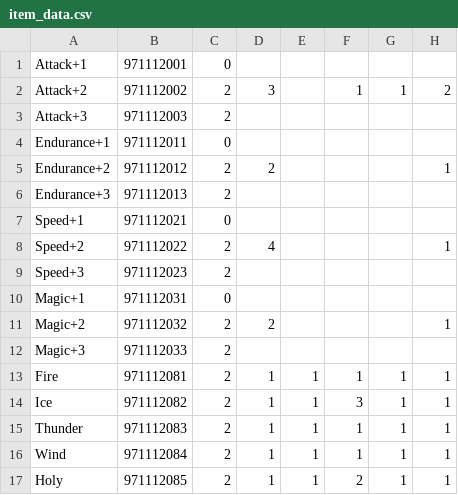
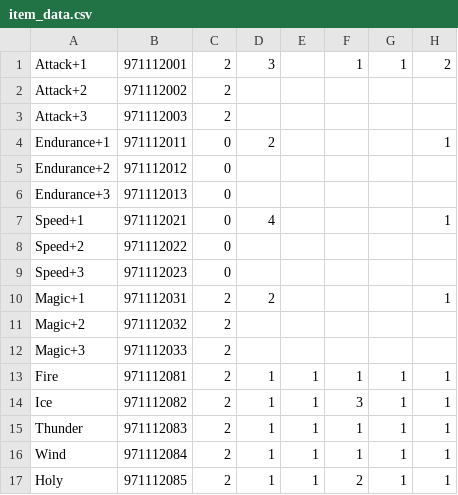
Before and after one commit to Lizardman175/DC1APWorld, a CSV file: worlds/dc1/data/item_data.csv, drawn as a sheet; only a part is shown.

Commit message:
Fixed issues with item counts for various settings.  Cleaner logic for bosses.  Made attack etc attachments determine the modifier on generation.

```diff
--- a/worlds/dc1/data/item_data.csv
+++ b/worlds/dc1/data/item_data.csv
@@ -1,12 +1,12 @@
-Attack+1,971112001,0,,,,,
-Attack+2,971112002,2,3,,1,1,2
+Attack+1,971112001,2,3,,1,1,2
+Attack+2,971112002,2,,,,,
 Attack+3,971112003,2,,,,,
-Endurance+1,971112011,0,,,,,
-Endurance+2,971112012,2,2,,,,1
-Endurance+3,971112013,2,,,,,
-Speed+1,971112021,0,,,,,
-Speed+2,971112022,2,4,,,,1
-Speed+3,971112023,2,,,,,
-Magic+1,971112031,0,,,,,
-Magic+2,971112032,2,2,,,,1
+Endurance+1,971112011,0,2,,,,1
+Endurance+2,971112012,0,,,,,
+Endurance+3,971112013,0,,,,,
+Speed+1,971112021,0,4,,,,1
+Speed+2,971112022,0,,,,,
+Speed+3,971112023,0,,,,,
+Magic+1,971112031,2,2,,,,1
+Magic+2,971112032,2,,,,,
 Magic+3,971112033,2,,,,,
```
Also changed, not shown: 10 other files.
